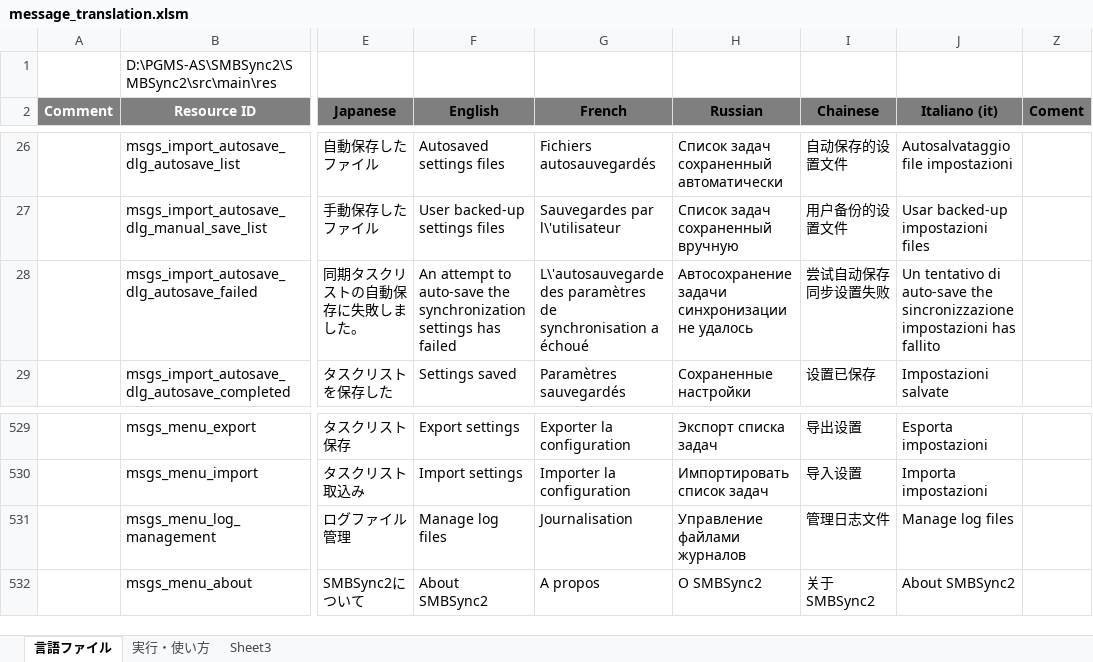
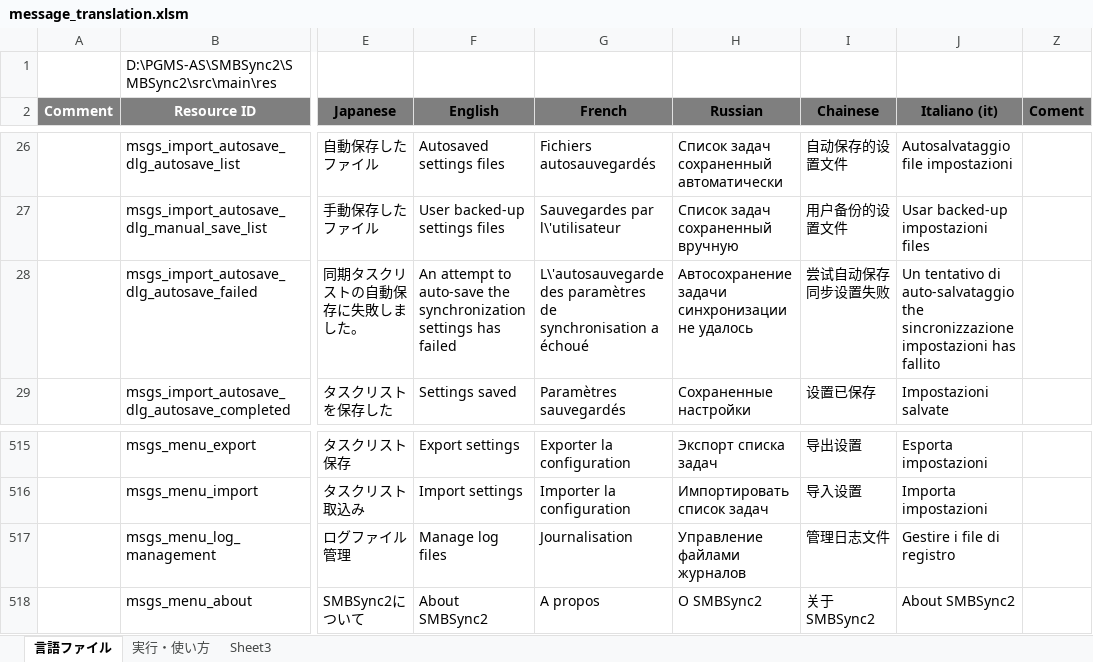
Before and after one commit to Sentaroh/SMBSync2, an Excel workbook: message_translation.xlsm, sheet 言語ファイル, drawn as a sheet; only a part is shown, gaps mark what is left out; values as stored, in another font and other column widths than the file's, no borders; charts and pictures not drawn; addresses are those after the commit; the diff covers the shown part only; the diff names each change by its address in the sheet, - before the commit and + after, or states it on an @@ line.

```diff
--- a/message_translation.xlsm (sheet 言語ファイル)
+++ b/message_translation.xlsm (sheet 言語ファイル)
-J28 (Italiano (it)): …tentativo di auto-save the sincronizzazione…
+J28 (Italiano (it)): …tentativo di auto-salvataggio the sincronizzazione…
-J517 (Italiano (it)): Manage log files
+J517 (Italiano (it)): Gestire i file di registro
```
Also changed, not shown: 4 added rows, 22 removed rows, 15 edited cells and cell formats elsewhere in this sheet, charts or pictures, 1 other file.
